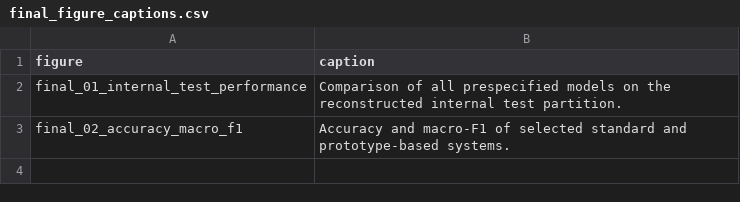
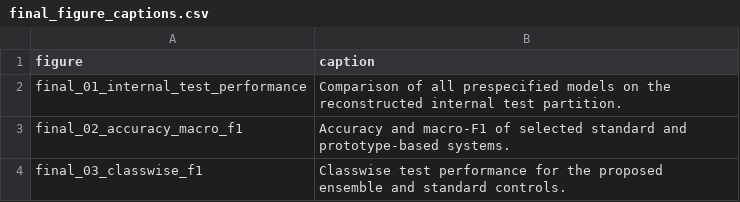
Before and after one commit to ankita6876/bangla-sentiment-research, a CSV file: research_stage9d10a/tables/final_figure_captions.csv, drawn as a sheet.

```diff
--- a/research_stage9d10a/tables/final_figure_captions.csv
+++ b/research_stage9d10a/tables/final_figure_captions.csv
@@ -3 +3,2 @@ final_01_internal_test_performance,Comparison of all prespecified models on the
 final_02_accuracy_macro_f1,Accuracy and macro-F1 of selected standard and prototype-based systems.
+final_03_classwise_f1,Classwise test performance for the proposed ensemble and standard controls.
```
Also changed, not shown: research_stage9d10a/tables/final_figure_manifest.csv, 5 other files.
